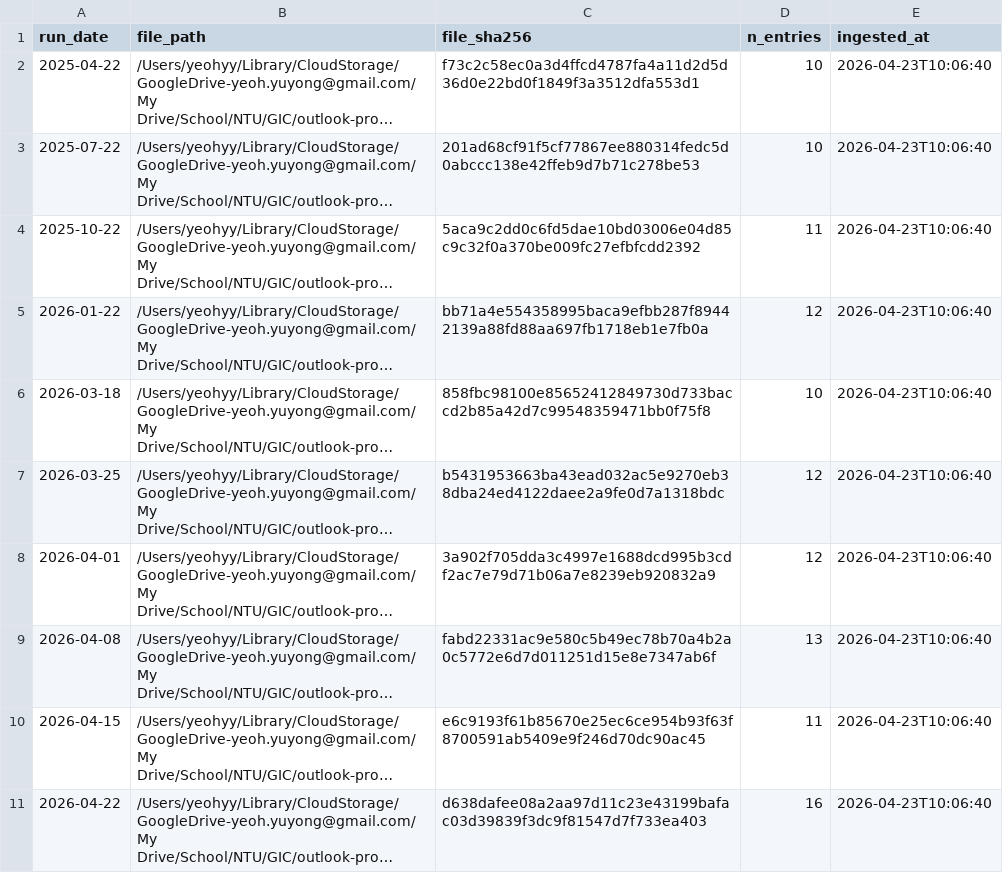
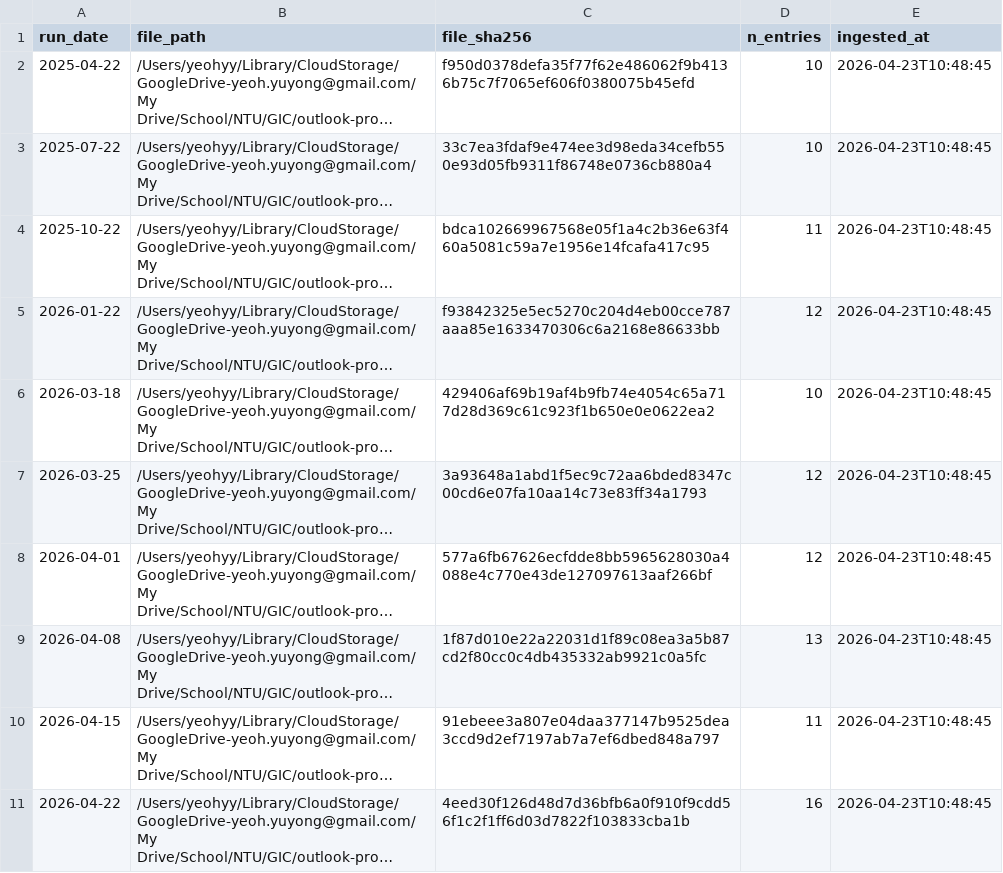
Before and after one commit to yeohyuyong/outlook-proj, a CSV file: data/runs.csv, drawn as a sheet; long unchanged cells end in …; the diff names each change by its address in the sheet, - before the commit and + after, or states it on an @@ line.

```diff
--- a/data/runs.csv
+++ b/data/runs.csv
-C2 (file_sha256): f73c2c58ec0a3d4ffcd4787fa4a11d2d5d36d0e22bd0f1849f3a3512dfa553d1
+C2 (file_sha256): f950d0378defa35f77f62e486062f9b4136b75c7f7065ef606f0380075b45efd
-E2:E11 (ingested_at): 2026-04-23T10:06:40
+E2:E11 (ingested_at): 2026-04-23T10:48:45
-C3 (file_sha256): 201ad68cf91f5cf77867ee880314fedc5d0abccc138e42ffeb9d7b71c278be53
+C3 (file_sha256): 33c7ea3fdaf9e474ee3d98eda34cefb550e93d05fb9311f86748e0736cb880a4
-C4 (file_sha256): 5aca9c2dd0c6fd5dae10bd03006e04d85c9c32f0a370be009fc27efbfcdd2392
+C4 (file_sha256): bdca102669967568e05f1a4c2b36e63f460a5081c59a7e1956e14fcafa417c95
-C5 (file_sha256): bb71a4e554358995baca9efbb287f89442139a88fd88aa697fb1718eb1e7fb0a
+C5 (file_sha256): f93842325e5ec5270c204d4eb00cce787aaa85e1633470306c6a2168e86633bb
-C6 (file_sha256): 858fbc98100e85652412849730d733baccd2b85a42d7c99548359471bb0f75f8
+C6 (file_sha256): 429406af69b19af4b9fb74e4054c65a717d28d369c61c923f1b650e0e0622ea2
-C7 (file_sha256): b5431953663ba43ead032ac5e9270eb38dba24ed4122daee2a9fe0d7a1318bdc
+C7 (file_sha256): 3a93648a1abd1f5ec9c72aa6bded8347c00cd6e07fa10aa14c73e83ff34a1793
-C8 (file_sha256): 3a902f705dda3c4997e1688dcd995b3cdf2ac7e79d71b06a7e8239eb920832a9
+C8 (file_sha256): 577a6fb67626ecfdde8bb5965628030a4088e4c770e43de127097613aaf266bf
-C9 (file_sha256): fabd22331ac9e580c5b49ec78b70a4b2a0c5772e6d7d011251d15e8e7347ab6f
+C9 (file_sha256): 1f87d010e22a22031d1f89c08ea3a5b87cd2f80cc0c4db435332ab9921c0a5fc
-C10 (file_sha256): e6c9193f61b85670e25ec6ce954b93f63f8700591ab5409e9f246d70dc90ac45
+C10 (file_sha256): 91ebeee3a807e04daa377147b9525dea3ccd9d2ef7197ab7a7ef6dbed848a797
-C11 (file_sha256): d638dafee08a2aa97d11c23e43199bafac03d39839f3dc9f81547d7f733ea403
+C11 (file_sha256): 4eed30f126d48d7d36bfb6a0f910f9cdd56f1c2f1ff6d03d7822f103833cba1b
```
Also changed, not shown: 11 other files.
